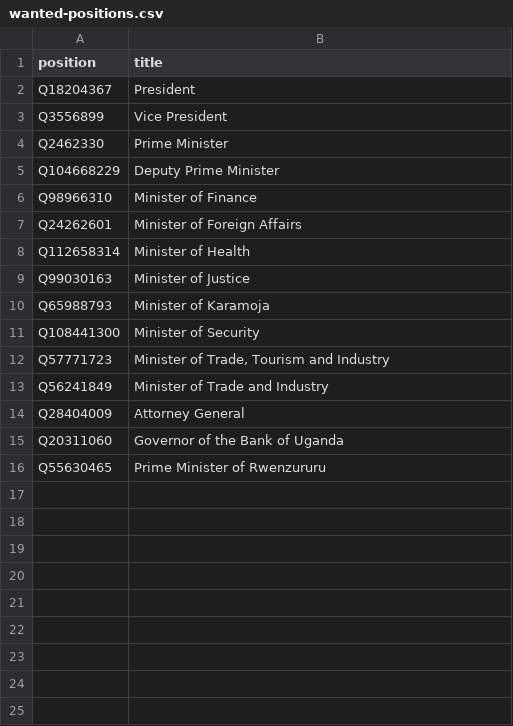
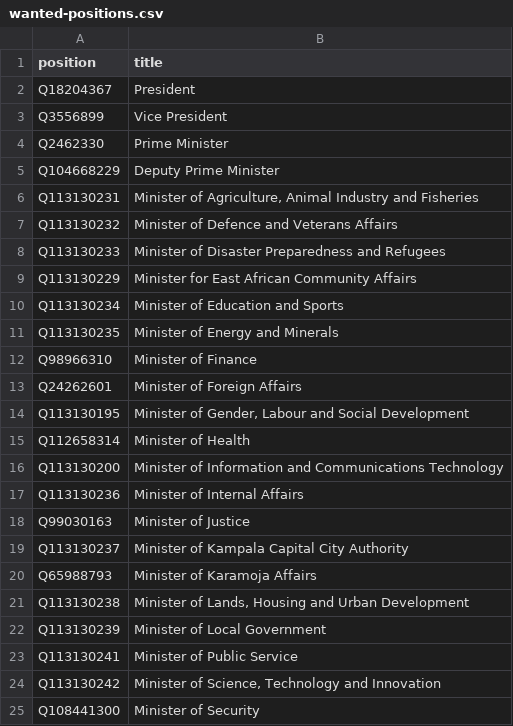
Before and after one commit to every-politician-scrapers/uganda-ministers, a CSV file: wikidata/wanted-positions.csv, drawn as a sheet; only a part is shown; the shorter side is filled out with more unchanged rows; the diff covers the shown part only.

Commit message:
refresh after adding data

```diff
--- a/wikidata/wanted-positions.csv
+++ b/wikidata/wanted-positions.csv
@@ -5,7 +5,21 @@ Q2462330,Prime Minister
 Q104668229,Deputy Prime Minister
+Q113130231,"Minister of Agriculture, Animal Industry and Fisheries"
+Q113130232,Minister of Defence and Veterans Affairs
+Q113130233,Minister of Disaster Preparedness and Refugees
+Q113130229,Minister for East African Community Affairs
+Q113130234,Minister of Education and Sports
+Q113130235,Minister of Energy and Minerals
 Q98966310,Minister of Finance
 Q24262601,Minister of Foreign Affairs
+Q113130195,"Minister of Gender, Labour and Social Development"
 Q112658314,Minister of Health
+Q113130200,Minister of Information and Communications Technology
+Q113130236,Minister of Internal Affairs
 Q99030163,Minister of Justice
-Q65988793,Minister of Karamoja
+Q113130237,Minister of Kampala Capital City Authority
+Q65988793,Minister of Karamoja Affairs
+Q113130238,"Minister of Lands, Housing and Urban Development"
+Q113130239,Minister of Local Government
+Q113130241,Minister of Public Service
+Q113130242,"Minister of Science, Technology and Innovation"
 Q108441300,Minister of Security
```
Also changed, not shown: 59 added rows elsewhere in this file, 5 other files.
